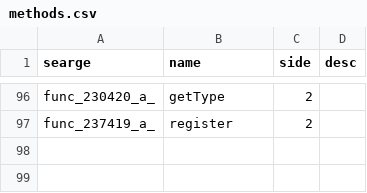
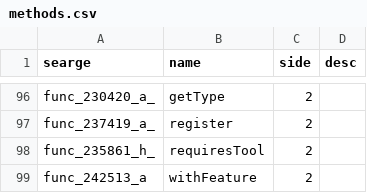
Before and after one commit to TyrellPlayz/ZLib-OLD, a CSV file: mappings/custom/methods.csv, drawn as a sheet; only a part is shown, gaps mark what is left out.

```diff
--- a/mappings/custom/methods.csv
+++ b/mappings/custom/methods.csv
@@ -97 +97,3 @@ func_230420_a_,getType,2,
 func_237419_a_,register,2,
+func_235861_h_,requiresTool,2,
+func_242513_a,withFeature,2,
```
Also changed, not shown: mappings/custom/fields.csv, 13 other files.
